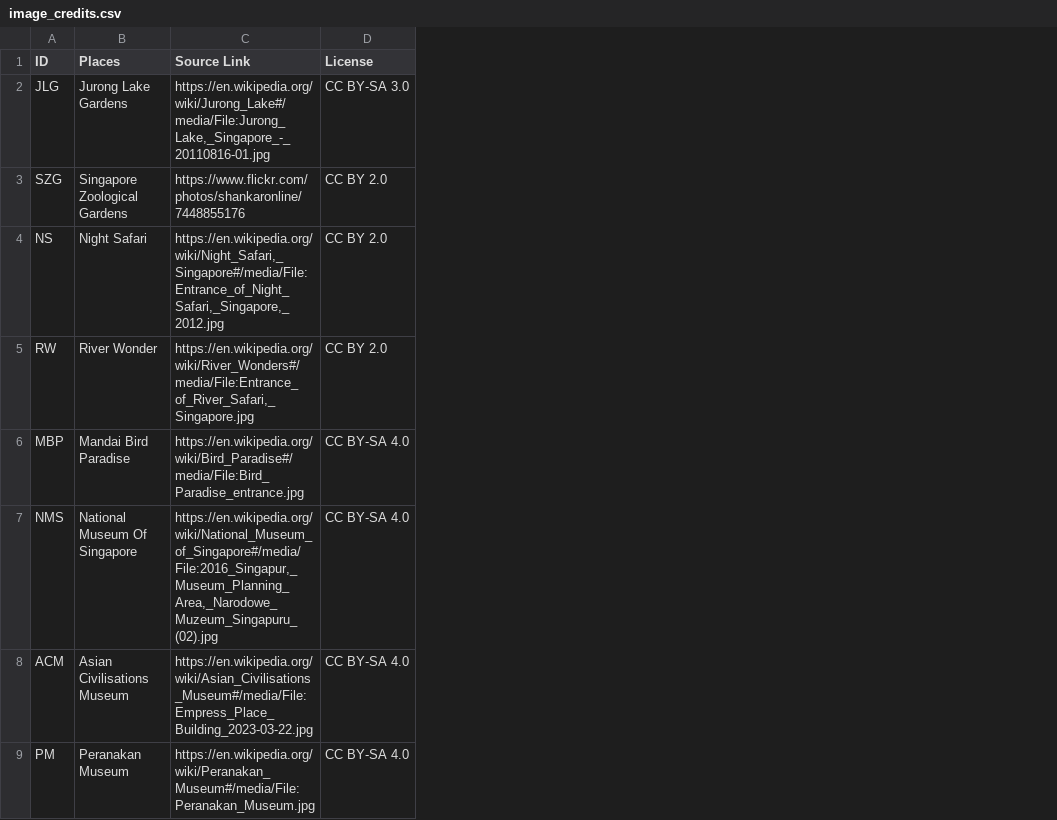
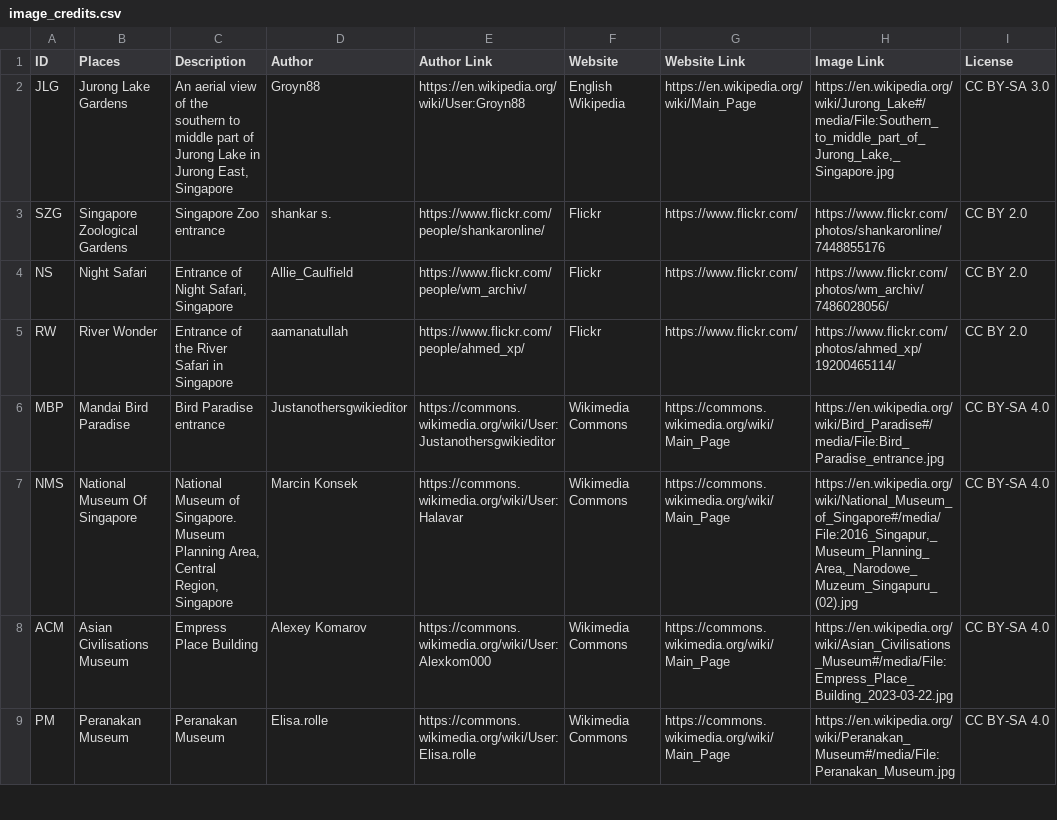
Before and after one commit to JauntyJJS/2025_table, a CSV file: data/image_credits.csv, drawn as a sheet; only a part is shown; addresses are those after the commit; the diff covers the shown part only; the diff names each change by its address in the sheet, - before the commit and + after, or states it on an @@ line.

Commit message:
Update images.

```diff
--- a/data/image_credits.csv
+++ b/data/image_credits.csv
+column C (Description), rows 2-9: An aerial view of the southern to middle part of Jurong Lake in Jurong East, Singapore | Singapore Zoo entrance | Entrance of Night Safari, Singapore | Entrance of the River Safari in Singapore | Bird Paradise entrance | National Museum of Singapore. Museum Planning Area, Central Region, Singapore | Empress Place Building | Peranakan Museum
+column D (Author), rows 2-9: Groyn88 | shankar s. | Allie_Caulfield | aamanatullah | Justanothersgwikieditor | Marcin Konsek | Alexey Komarov | Elisa.rolle
+column E (Author Link), rows 2-9: https://en.wikipedia.org/wiki/User:Groyn88 | https://www.flickr.com/people/shankaronline/ | https://www.flickr.com/people/wm_archiv/ | https://www.flickr.com/people/ahmed_xp/ | https://commons.wikimedia.org/wiki/User:Justanothersgwikieditor | https://commons.wikimedia.org/wiki/User:Halavar | https://commons.wikimedia.org/wiki/User:Alexkom000 | https://commons.wikimedia.org/wiki/User:Elisa.rolle
+column F (Website), rows 2-9: English Wikipedia | Flickr | Flickr | Flickr | Wikimedia Commons | Wikimedia Commons | Wikimedia Commons | Wikimedia Commons
+column G (Website Link), rows 2-9: https://en.wikipedia.org/wiki/Main_Page | https://www.flickr.com/ | https://www.flickr.com/ | https://www.flickr.com/ | https://commons.wikimedia.org/wiki/Main_Page | https://commons.wikimedia.org/wiki/Main_Page | https://commons.wikimedia.org/wiki/Main_Page | https://commons.wikimedia.org/wiki/Main_Page
-H1: Source Link
+H1: Image Link
-H2 (Image Link): https://en.wikipedia.org/wiki/Jurong_Lake#/media/File:Jurong_Lake,_Singapore_-_20110816-01.jpg
+H2 (Image Link): https://en.wikipedia.org/wiki/Jurong_Lake#/media/File:Southern_to_middle_part_of_Jurong_Lake,_Singapore.jpg
-H4 (Image Link): https://en.wikipedia.org/wiki/Night_Safari,_Singapore#/media/File:Entrance_of_Night_Safari,_Singapore,_2012.jpg
+H4 (Image Link): https://www.flickr.com/photos/wm_archiv/7486028056/
-H5 (Image Link): https://en.wikipedia.org/wiki/River_Wonders#/media/File:Entrance_of_River_Safari,_Singapore.jpg
+H5 (Image Link): https://www.flickr.com/photos/ahmed_xp/19200465114/
```
Also changed, not shown: 7 edited cells elsewhere in this file, 2 other files.
